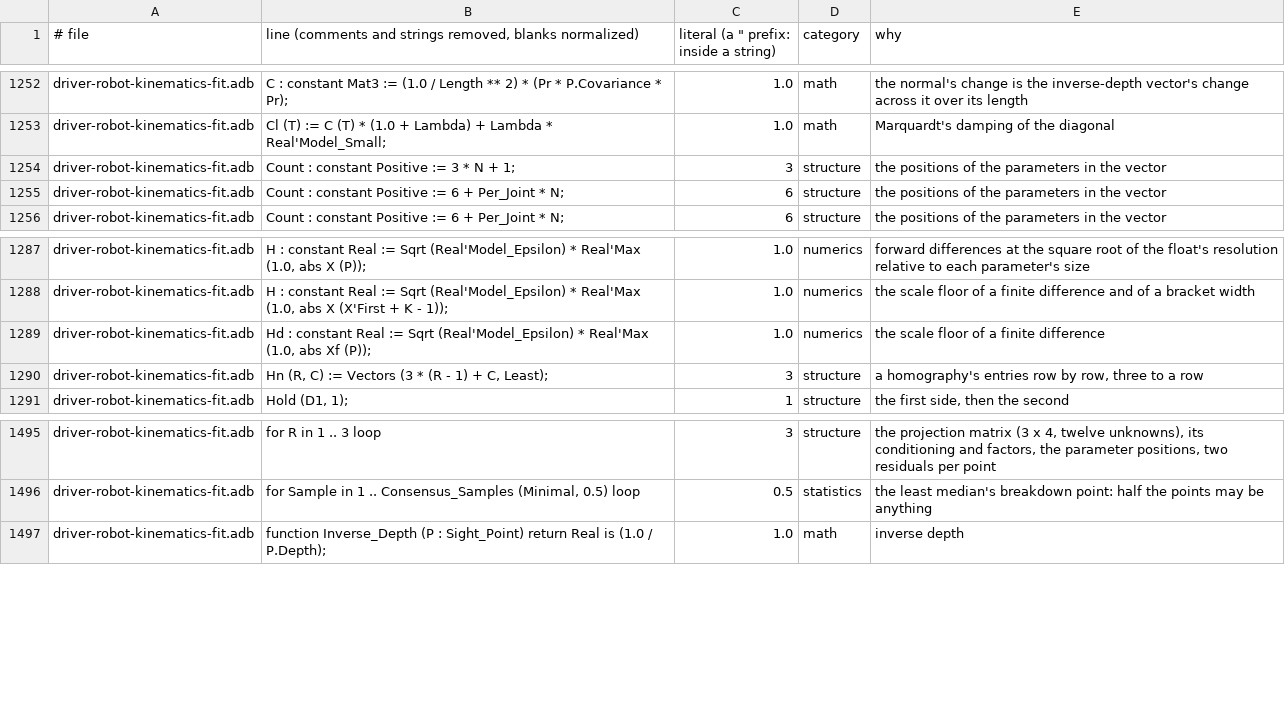
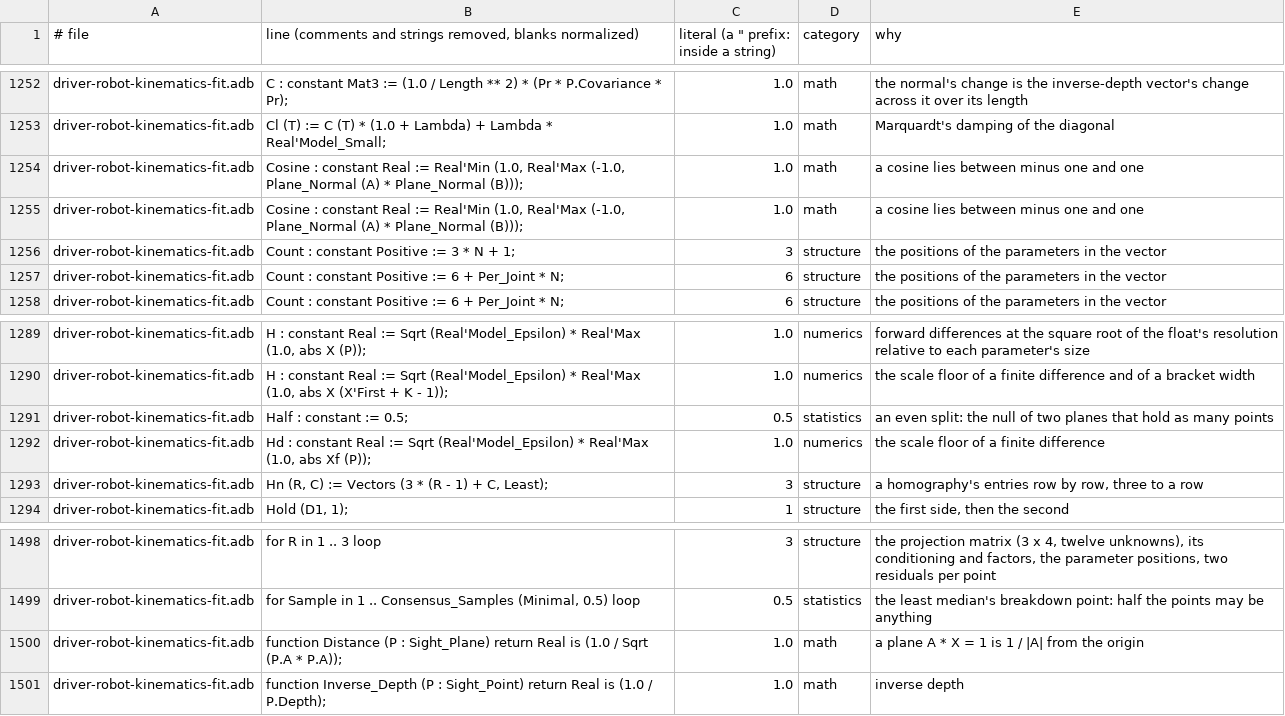
Before and after one commit to phi-monster/body-driver, a TSV file: driver/numbers.tsv, drawn as a sheet; only a part is shown, gaps mark what is left out; the diff names each change by its address in the sheet, - before the commit and + after, or states it on an @@ line.

```diff
--- a/driver/numbers.tsv
+++ b/driver/numbers.tsv
+row 1254: driver-robot-kinematics-fit.adb | Cosine : constant Real := Real'Min (1.0, Real'Max (-1.0, Plane_Normal (A) * Plane_Normal (B))); | 1.0 | math | a cosine lies between minus one and one
+row 1255: driver-robot-kinematics-fit.adb | Cosine : constant Real := Real'Min (1.0, Real'Max (-1.0, Plane_Normal (A) * Plane_Normal (B))); | 1.0 | math | a cosine lies between minus one and one
+row 1291: driver-robot-kinematics-fit.adb | Half : constant := 0.5; | 0.5 | statistics | an even split: the null of two planes that hold as many points
+row 1500: driver-robot-kinematics-fit.adb | function Distance (P : Sight_Plane) return Real is (1.0 / Sqrt (P.A * P.A)); | 1.0 | math | a plane A * X = 1 is 1 / |A| from the origin
```
Also changed, not shown: 5 other files.
